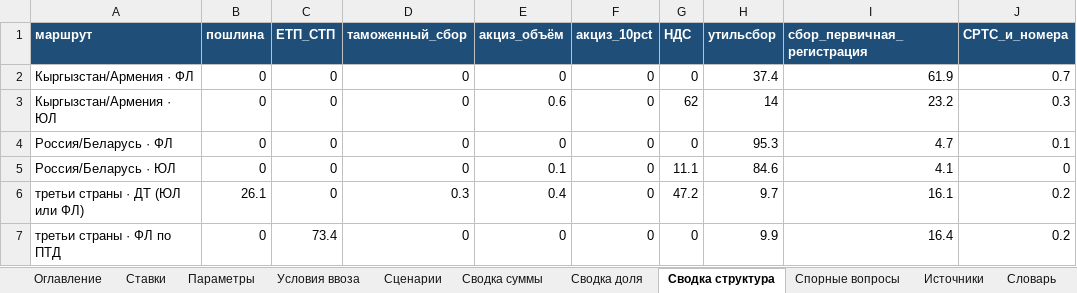
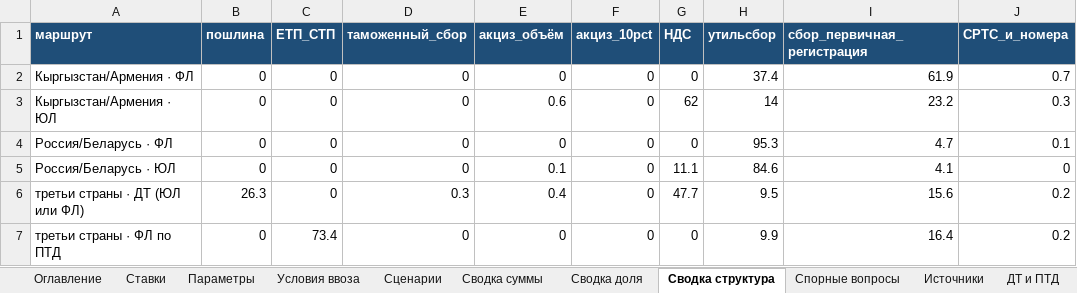
Before and after one commit to aslantuk-bit/kz-auto-import, an Excel workbook: out/kz_auto_import_2026-10.xlsx, sheet Сводка структура, drawn as a sheet; values as stored, in another font and other column widths than the file's, no borders; the diff names each change by its address in the sheet, - before the commit and + after, or states it on an @@ line.

```diff
--- a/out/kz_auto_import_2026-10.xlsx (sheet Сводка структура)
+++ b/out/kz_auto_import_2026-10.xlsx (sheet Сводка структура)
+sheet tab: ДТ и ПТД
-B6 (пошлина): 26.1
+B6 (пошлина): 26.3
-G6 (НДС): 47.2
+G6 (НДС): 47.7
-H6 (утильсбор): 9.7
+H6 (утильсбор): 9.5
-I6 (сбор_первичная_регистрация): 16.1
+I6 (сбор_первичная_регистрация): 15.6
```
Also changed, not shown: sheet Сценарии, sheet Сводка суммы, sheet Словарь, sheet Сводка доля, sheet Оглавление, sheet Спорные вопросы, other sheet tabs, 20 other files.
